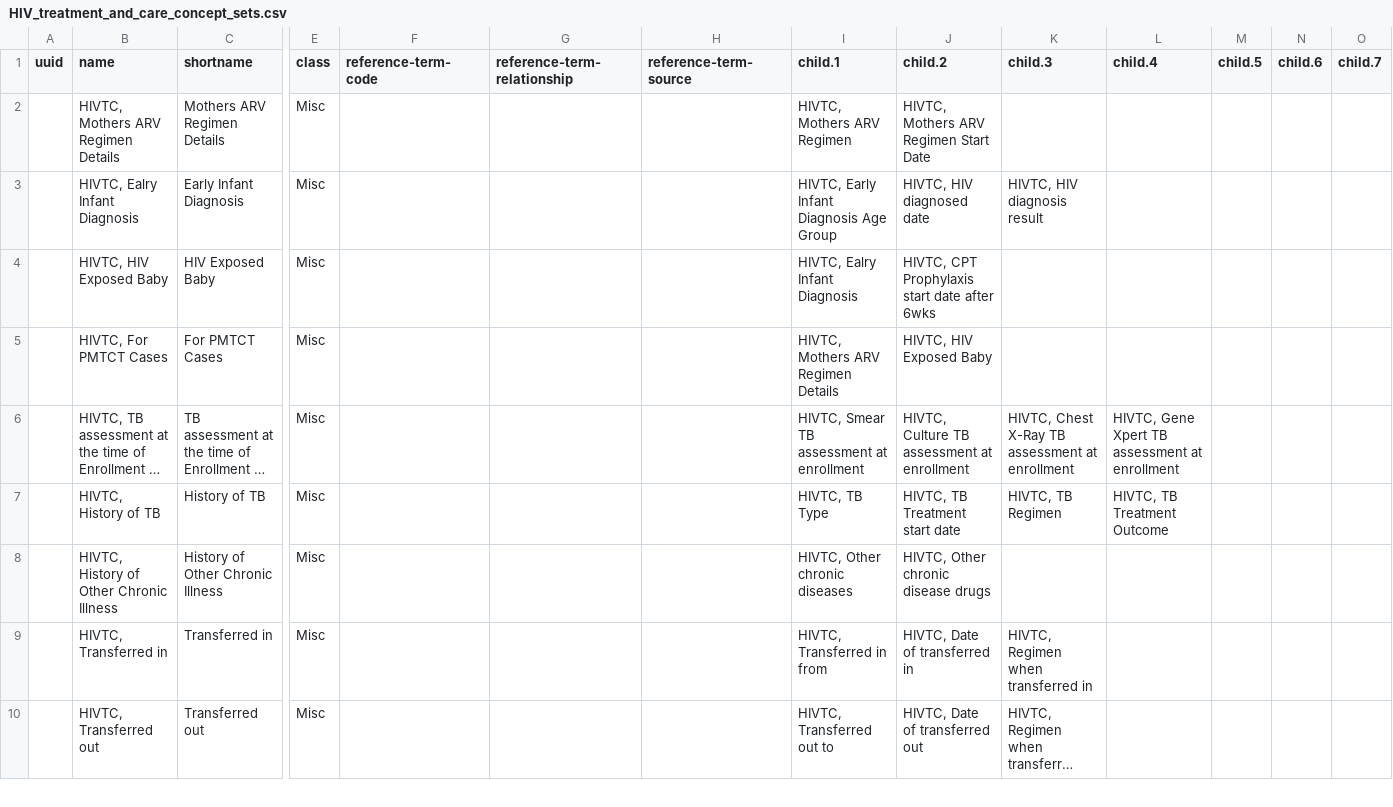
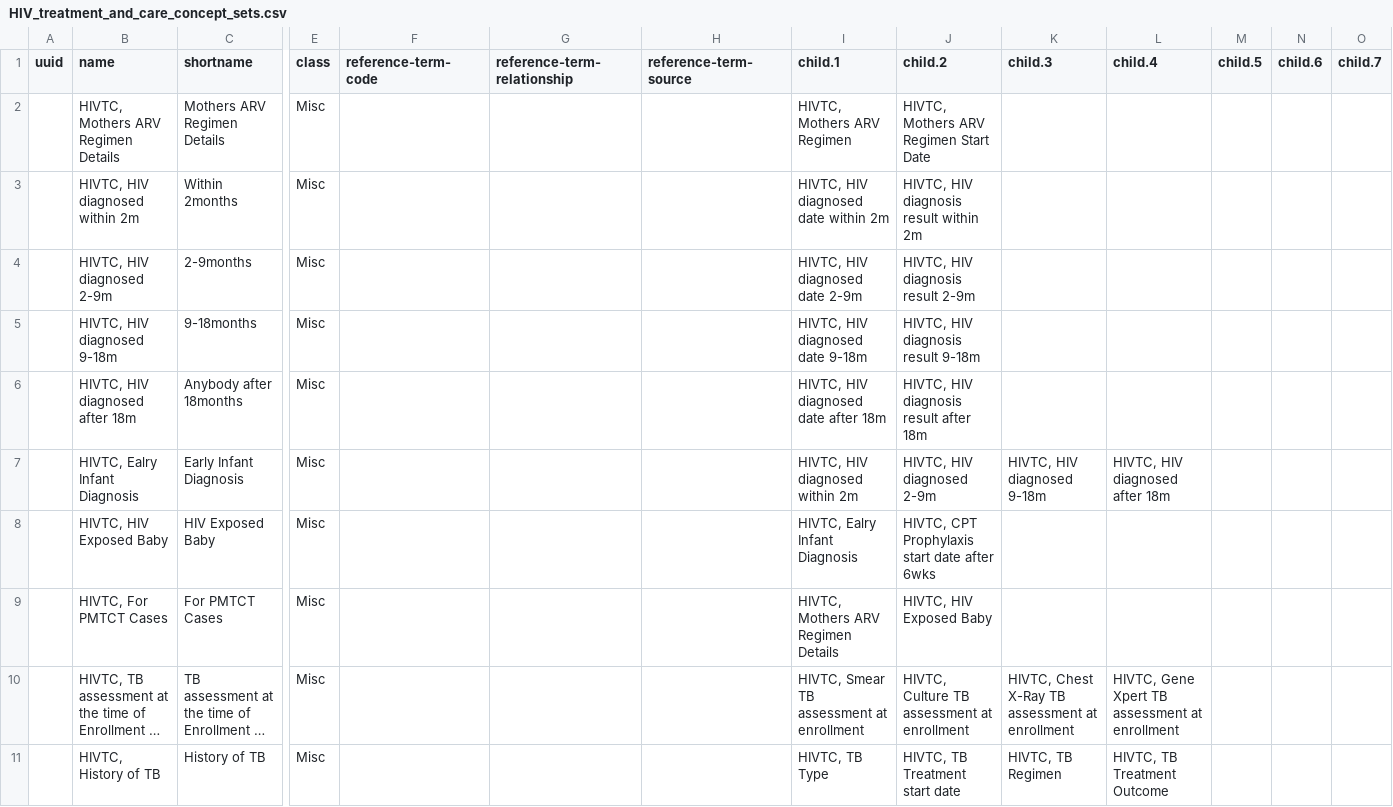
Before and after one commit to Bahmni/default-config, a CSV file: openmrs/templates/HIV_treatment_and_care_concept_sets.csv, drawn as a sheet; only a part is shown, gaps mark what is left out; the shorter side is filled out with more unchanged rows; long unchanged cells end in …; addresses are those after the commit; rows hold the shown columns only; the diff names each change by its address in the sheet, - before the commit and + after, or states it on an @@ line.

Commit message:
Mahesh | Updated Early Infant Diagnosis sets back to previous one in HIV treatment and care and ART templates

```diff
--- a/openmrs/templates/HIV_treatment_and_care_concept_sets.csv
+++ b/openmrs/templates/HIV_treatment_and_care_concept_sets.csv
+row 3:  | HIVTC, HIV diagnosed within 2m | Within 2months | Misc |  |  |  | HIVTC, HIV diagnosed date within 2m | HIVTC, HIV diagnosis result within 2m
+row 4:  | HIVTC, HIV diagnosed 2-9m | 2-9months | Misc |  |  |  | HIVTC, HIV diagnosed date 2-9m | HIVTC, HIV diagnosis result 2-9m
+row 5:  | HIVTC, HIV diagnosed 9-18m | 9-18months | Misc |  |  |  | HIVTC, HIV diagnosed date 9-18m | HIVTC, HIV diagnosis result 9-18m
+row 6:  | HIVTC, HIV diagnosed after 18m | Anybody after 18months | Misc |  |  |  | HIVTC, HIV diagnosed date after 18m | HIVTC, HIV diagnosis result after 18m
-I7 (child.1): HIVTC, Early Infant Diagnosis Age Group
+I7 (child.1): HIVTC, HIV diagnosed within 2m
-J7 (child.2): HIVTC, HIV diagnosed date
+J7 (child.2): HIVTC, HIV diagnosed 2-9m
-K7 (child.3): HIVTC, HIV diagnosis result
+K7 (child.3): HIVTC, HIV diagnosed 9-18m
-L7 (child.4): (empty)
+L7 (child.4): HIVTC, HIV diagnosed after 18m
```
Also changed, not shown: openmrs/templates/Antiretroviral_therapy_concept_sets.csv, openmrs/templates/Antiretroviral_therapy_concepts.csv, 2 other files.
